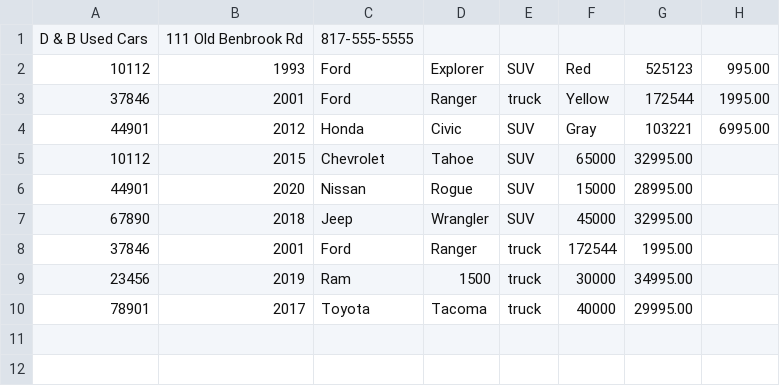
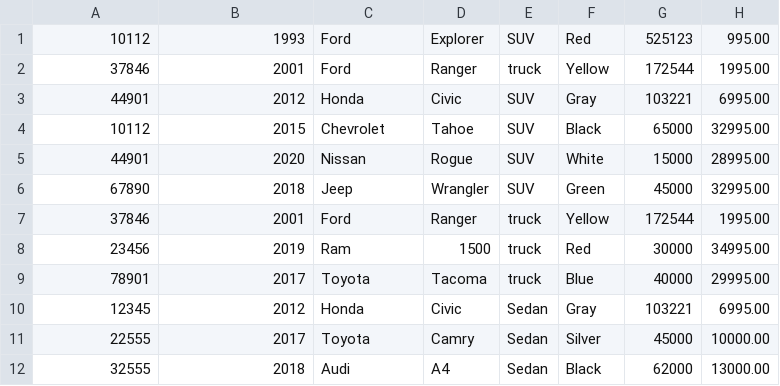
Before and after one commit to 0xJeu/dealership, a CSV file: src/main/resources/inventory.csv, drawn as a sheet.

Commit message:
Complete add/remove vehicles and save inventory functions

```diff
--- a/src/main/resources/inventory.csv
+++ b/src/main/resources/inventory.csv
@@ -1,2 +1 @@
-D & B Used Cars|111 Old Benbrook Rd|817-555-5555
 10112|1993|Ford|Explorer|SUV|Red|525123|995.00
@@ -4,7 +3,10 @@ D & B Used Cars|111 Old Benbrook Rd|817-555-5555
 44901|2012|Honda|Civic|SUV|Gray|103221|6995.00
-10112|2015|Chevrolet|Tahoe|SUV|65000|32995.00
-44901|2020|Nissan|Rogue|SUV|15000|28995.00
-67890|2018|Jeep|Wrangler|SUV|45000|32995.00
-37846|2001|Ford|Ranger|truck|172544|1995.00
-23456|2019|Ram|1500|truck|30000|34995.00
-78901|2017|Toyota|Tacoma|truck|40000|29995.00
+10112|2015|Chevrolet|Tahoe|SUV|Black|65000|32995.00
+44901|2020|Nissan|Rogue|SUV|White|15000|28995.00
+67890|2018|Jeep|Wrangler|SUV|Green|45000|32995.00
+37846|2001|Ford|Ranger|truck|Yellow|172544|1995.00
+23456|2019|Ram|1500|truck|Red|30000|34995.00
+78901|2017|Toyota|Tacoma|truck|Blue|40000|29995.00
+12345|2012|Honda|Civic|Sedan|Gray|103221|6995.00
+22555|2017|Toyota|Camry|Sedan|Silver|45000|10000.00
+32555|2018|Audi|A4|Sedan|Black|62000|13000.00
```
Also changed, not shown: 4 other files.
